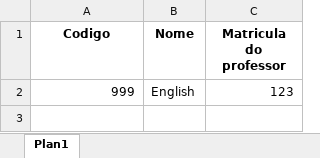
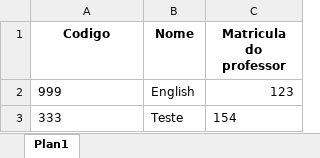
Before and after one commit to Montfel/Gerenciamento-Notas, an Excel workbook: N3.xlsx, sheet Plan1, drawn as a sheet; values as stored, in another font and other column widths than the file's, no borders; the diff names each change by its address in the sheet, - before the commit and + after, or states it on an @@ line.

```diff
--- a/N3.xlsx (sheet Plan1)
+++ b/N3.xlsx (sheet Plan1)
-A2 alignment: right
+A2 alignment: left
+row 3: 333 | Teste | 154
```
Also changed, not shown: N1.xlsx, N2.xlsx, 3 other files.
